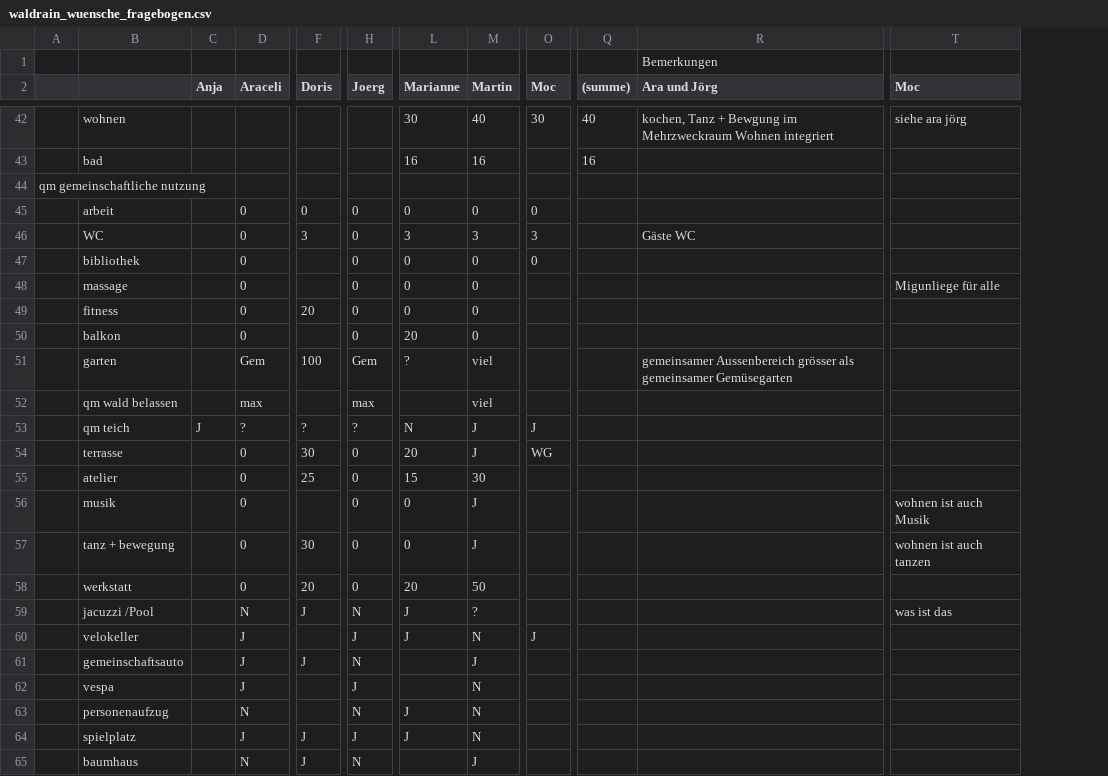
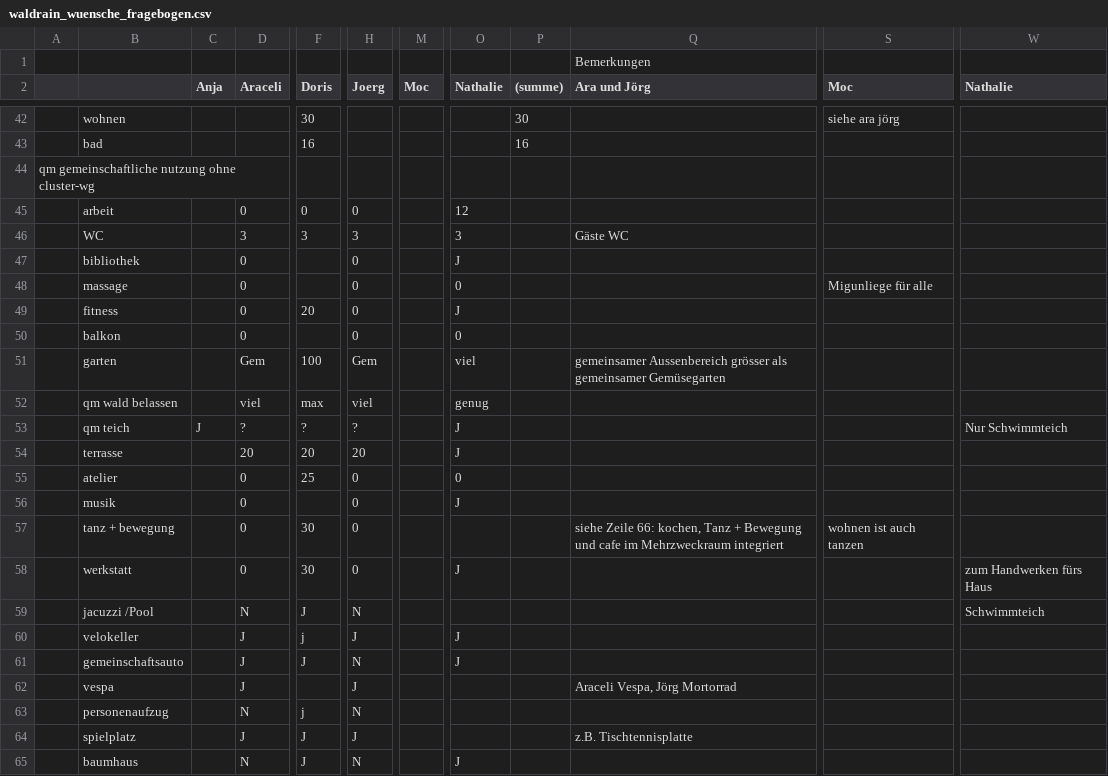
Before and after one commit to waldrain/waldrain.github.io, a CSV file: doc/gemeinschaft/waldrain_wuensche_fragebogen.csv, drawn as a sheet; only a part is shown, gaps mark what is left out; removed rows and columns are numbered as before the commit, all else as after; the diff covers the shown part only; the diff names each change by its address in the sheet, - before the commit and + after, or states it on an @@ line.

Commit message:
updated waldrain wunschliste with nathal

```diff
--- a/doc/gemeinschaft/waldrain_wuensche_fragebogen.csv
+++ b/doc/gemeinschaft/waldrain_wuensche_fragebogen.csv
-column L (Marianne), rows 42-64: 30 | 16 |  | 0 | 3 | 0 | 0 | 0 | 20 | ? |  | N | 20 | 15 | 0 | 0 | 20 | J | J |  |  | J | J
-column M (Martin), rows 42-65: 40 | 16 |  | 0 | 3 | 0 | 0 | 0 | 0 | viel | viel | J | J | 30 | J | J | 50 | ? | N | J | N | N | N | J
+column O (Nathalie), rows 45-65: 12 | 3 | J | 0 | J | 0 | viel | genug | J | J | 0 | J |  | J |  | J | J |  |  |  | J
+column W (Nathalie), rows 53-59: Nur Schwimmteich |  |  |  |  | zum Handwerken fürs Haus | Schwimmteich
-F42 (Doris): (empty)
+F42 (Doris): 30
-M42 (Moc): 30
+M42 (Moc): (empty)
-P42 ((summe)): 40
+P42 ((summe)): 30
-Q42 (Ara und Jörg): kochen, Tanz + Bewgung im Mehrzweckraum Wohnen integriert
+Q42 (Ara und Jörg): (empty)
-F43 (Doris): (empty)
+F43 (Doris): 16
-A44: qm gemeinschaftliche nutzung
+A44: qm gemeinschaftliche nutzung ohne cluster-wg
-M45 (Moc): 0
+M45 (Moc): (empty)
-D46 (Araceli): 0
+D46 (Araceli): 3
-H46 (Joerg): 0
+H46 (Joerg): 3
-M46 (Moc): 3
+M46 (Moc): (empty)
-M47 (Moc): 0
+M47 (Moc): (empty)
-D52 (Araceli): max
+D52 (Araceli): viel
-F52 (Doris): (empty)
+F52 (Doris): max
-H52 (Joerg): max
+H52 (Joerg): viel
-M53 (Moc): J
+M53 (Moc): (empty)
-D54 (Araceli): 0
+D54 (Araceli): 20
-F54 (Doris): 30
+F54 (Doris): 20
-H54 (Joerg): 0
+H54 (Joerg): 20
-M54 (Moc): WG
+M54 (Moc): (empty)
-S56 (Moc): wohnen ist auch Musik
+S56 (Moc): (empty)
-Q57 (Ara und Jörg): (empty)
+Q57 (Ara und Jörg): siehe Zeile 66: kochen, Tanz + Bewegung und cafe im Mehrzweckraum integriert
-F58 (Doris): 20
+F58 (Doris): 30
-S59 (Moc): was ist das
+S59 (Moc): (empty)
-F60 (Doris): (empty)
+F60 (Doris): j
-M60 (Moc): J
+M60 (Moc): (empty)
-Q62 (Ara und Jörg): (empty)
+Q62 (Ara und Jörg): Araceli Vespa, Jörg Mortorrad
-F63 (Doris): (empty)
+F63 (Doris): j
-Q64 (Ara und Jörg): (empty)
+Q64 (Ara und Jörg): z.B. Tischtennisplatte
```
Also changed, not shown: 94 edited cells elsewhere in this file, doc/gemeinschaft/waldrain_wuensche_fragebogen.tsv, 2 other files.
